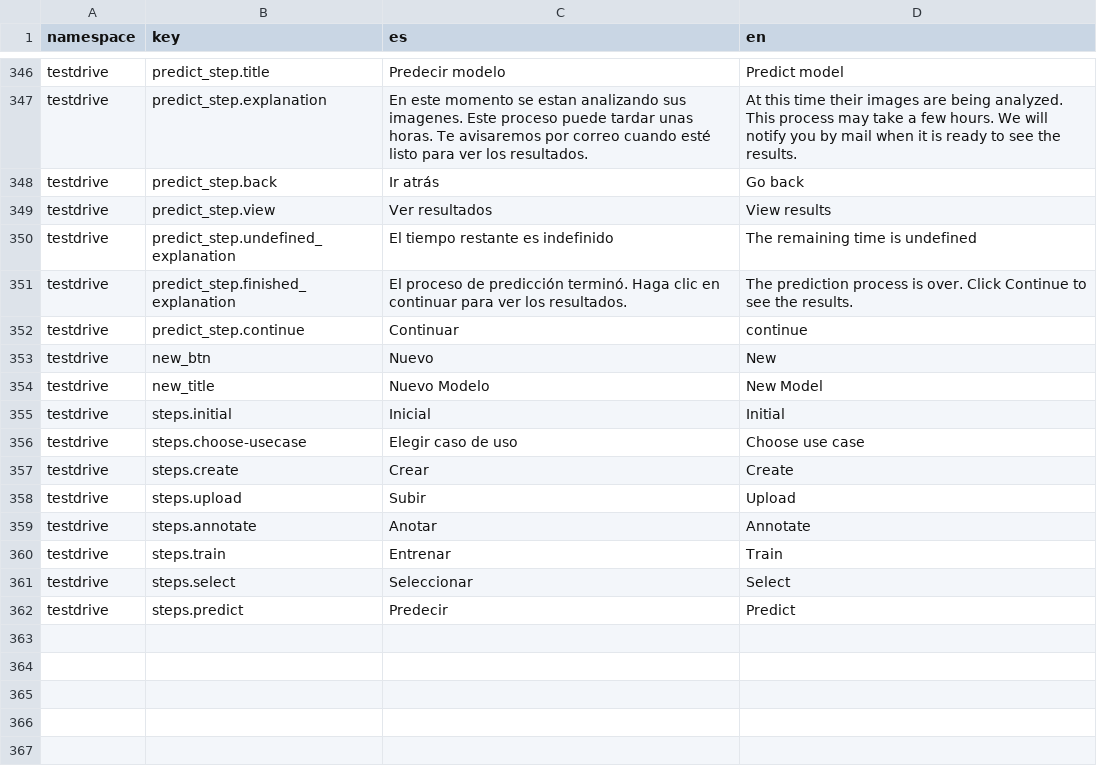
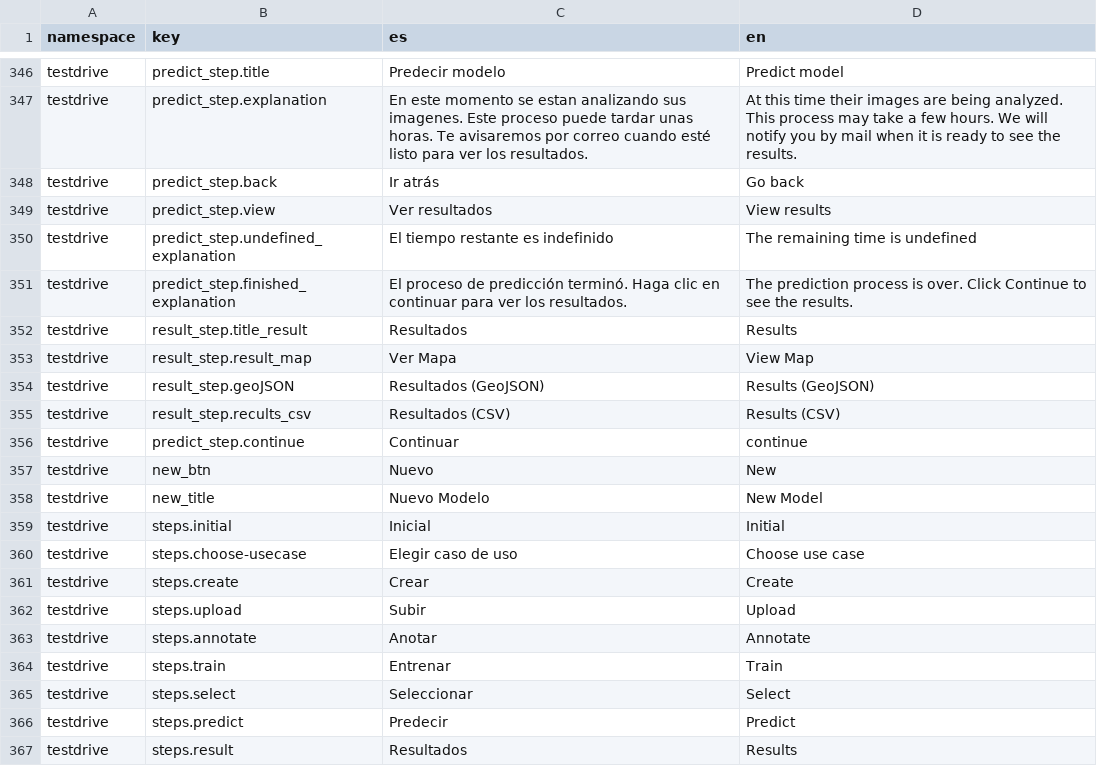
Before and after one commit to dymaxionlabs/platform, a CSV file: i18n.csv, drawn as a sheet; only a part is shown, gaps mark what is left out; the diff names each change by its address in the sheet, - before the commit and + after, or states it on an @@ line.

Commit message:
add result step

```diff
--- a/i18n.csv
+++ b/i18n.csv
+row 352: testdrive | result_step.title_result | Resultados | Results
+row 353: testdrive | result_step.result_map | Ver Mapa | View Map
+row 354: testdrive | result_step.geoJSON | Resultados (GeoJSON) | Results (GeoJSON)
+row 355: testdrive | result_step.recults_csv | Resultados (CSV) | Results (CSV)
+row 367: testdrive | steps.result | Resultados | Results
```
Also changed, not shown: 5 other files.
